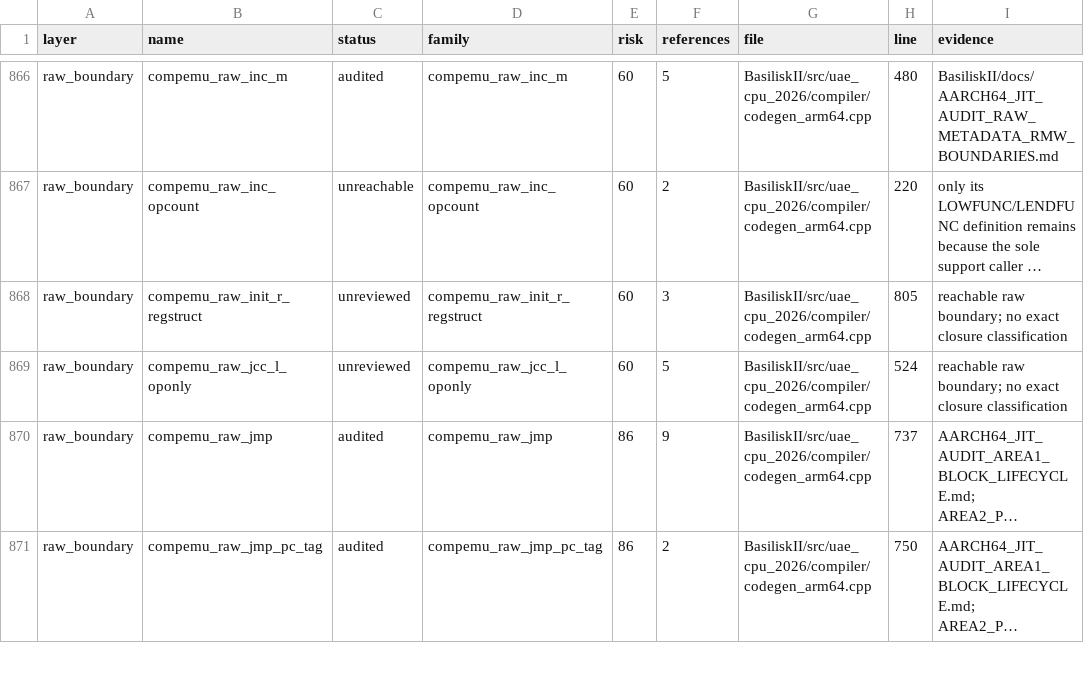
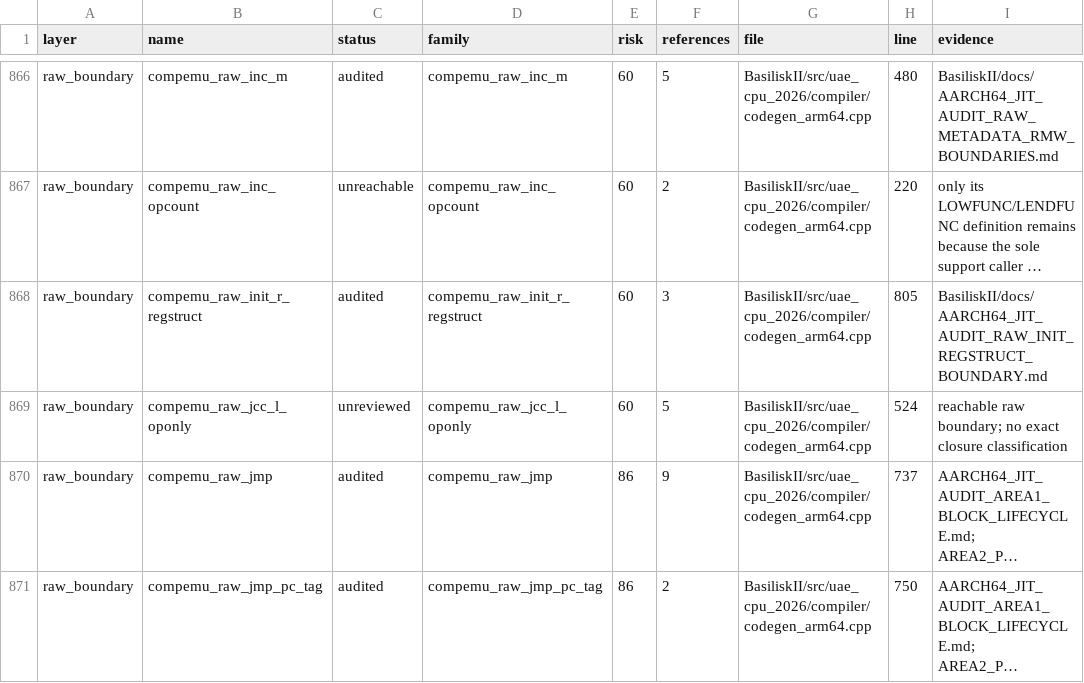
Before and after one commit to rcarmo/macemu, a CSV file: BasiliskII/docs/AARCH64_JIT_CLOSURE_INVENTORY.csv, drawn as a sheet; only a part is shown, gaps mark what is left out; long unchanged cells end in …; the diff names each change by its address in the sheet, - before the commit and + after, or states it on an @@ line.

Commit message:
jit: audit raw fixed-register prologue

```diff
--- a/BasiliskII/docs/AARCH64_JIT_CLOSURE_INVENTORY.csv
+++ b/BasiliskII/docs/AARCH64_JIT_CLOSURE_INVENTORY.csv
-C868 (status): unreviewed
+C868 (status): audited
-I868 (evidence): reachable raw boundary; no exact closure classification
+I868 (evidence): BasiliskII/docs/AARCH64_JIT_AUDIT_RAW_INIT_REGSTRUCT_BOUNDARY.md
```
Also changed, not shown: 7 other files.
